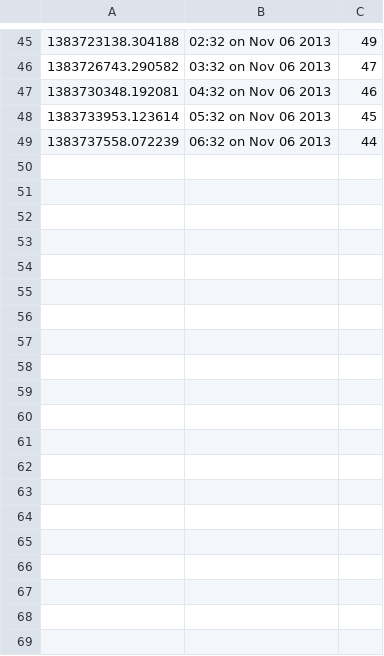
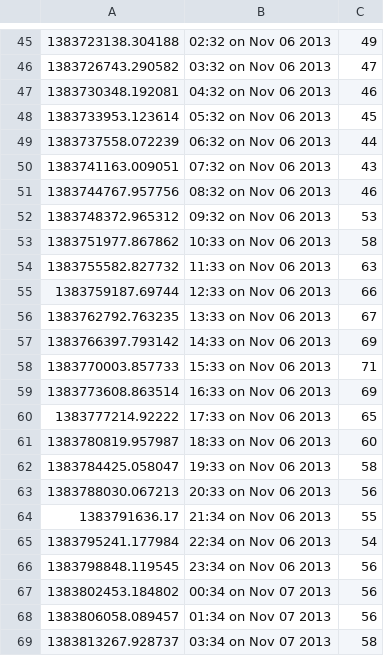
Before and after one commit to apad201/apROGRAMMINGad201, a CSV file: TempOut4.csv, drawn as a sheet; only a part is shown, gaps mark what is left out; the diff covers the shown part only.

Commit message:
Udpate weather data

```diff
--- a/TempOut4.csv
+++ b/TempOut4.csv
@@ -49 +49,21 @@
 1383737558.072239,06:32 on Nov 06 2013,44
+1383741163.009051,07:32 on Nov 06 2013,43
+1383744767.957756,08:32 on Nov 06 2013,46
+1383748372.965312,09:32 on Nov 06 2013,53
+1383751977.867862,10:33 on Nov 06 2013,58
+1383755582.827732,11:33 on Nov 06 2013,63
+1383759187.69744,12:33 on Nov 06 2013,66
+1383762792.763235,13:33 on Nov 06 2013,67
+1383766397.793142,14:33 on Nov 06 2013,69
+1383770003.857733,15:33 on Nov 06 2013,71
+1383773608.863514,16:33 on Nov 06 2013,69
+1383777214.92222,17:33 on Nov 06 2013,65
+1383780819.957987,18:33 on Nov 06 2013,60
+1383784425.058047,19:33 on Nov 06 2013,58
+1383788030.067213,20:33 on Nov 06 2013,56
+1383791636.17,21:34 on Nov 06 2013,55
+1383795241.177984,22:34 on Nov 06 2013,54
+1383798848.119545,23:34 on Nov 06 2013,56
+1383802453.184802,00:34 on Nov 07 2013,56
+1383806058.089457,01:34 on Nov 07 2013,56
+1383813267.928737,03:34 on Nov 07 2013,58
```
Also changed, not shown: 27 added rows elsewhere in this file, 1 other file.
